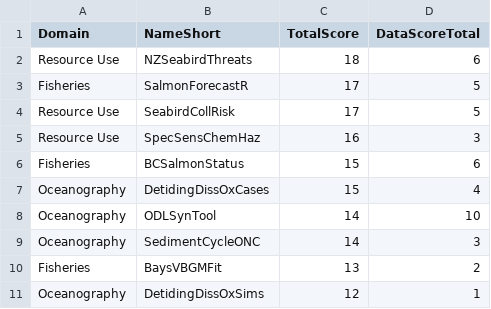
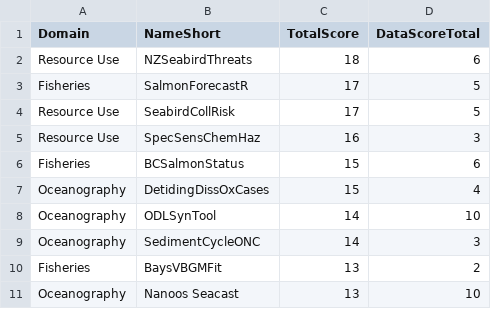
Before and after one commit to SOLV-Code/GreyFish, a CSV file: DATA/OnlineApplications/GeneratedSummaries/TopTenApps.csv, drawn as a sheet.

```diff
--- a/DATA/OnlineApplications/GeneratedSummaries/TopTenApps.csv
+++ b/DATA/OnlineApplications/GeneratedSummaries/TopTenApps.csv
@@ -10,2 +10,2 @@
 "Fisheries","BaysVBGMFit",13,2
-"Oceanography","DetidingDissOxSims",12,1
+"Oceanography","Nanoos Seacast",13,10
```
Also changed, not shown: DATA/OnlineApplications/GeneratedSummaries/Summary_ByGeneralTopic.csv, DATA/OnlineApplications/InteractiveTools_Master.csv, 6 other files.
